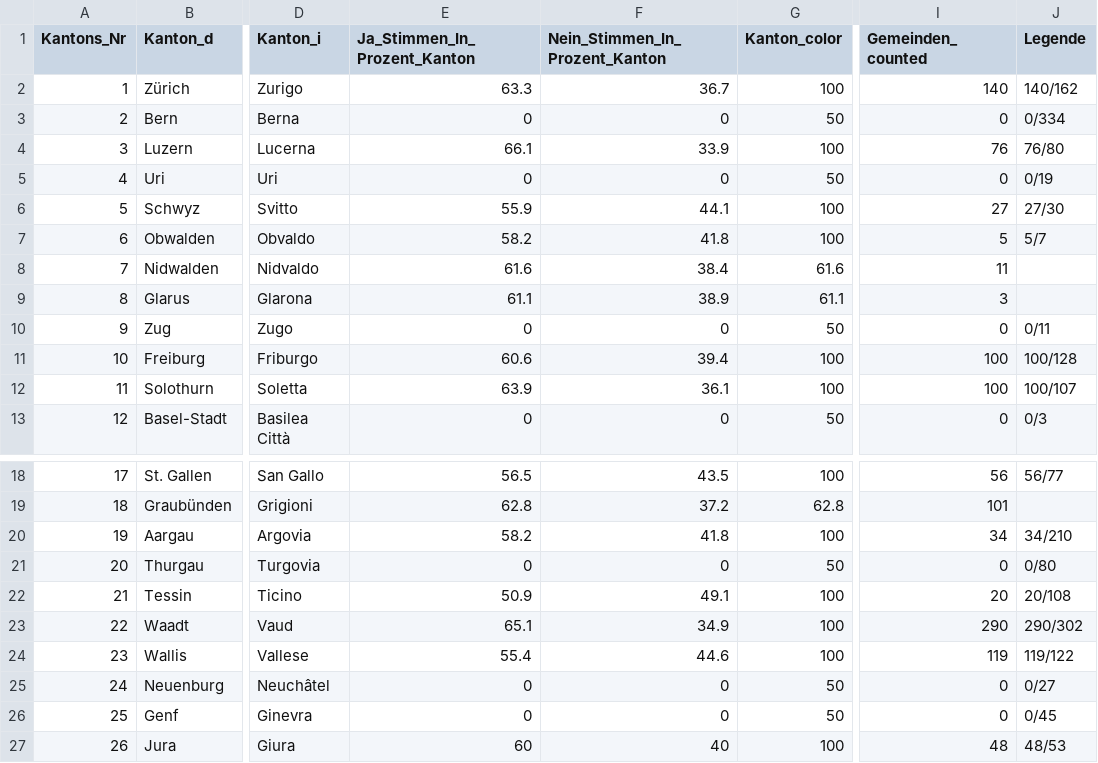
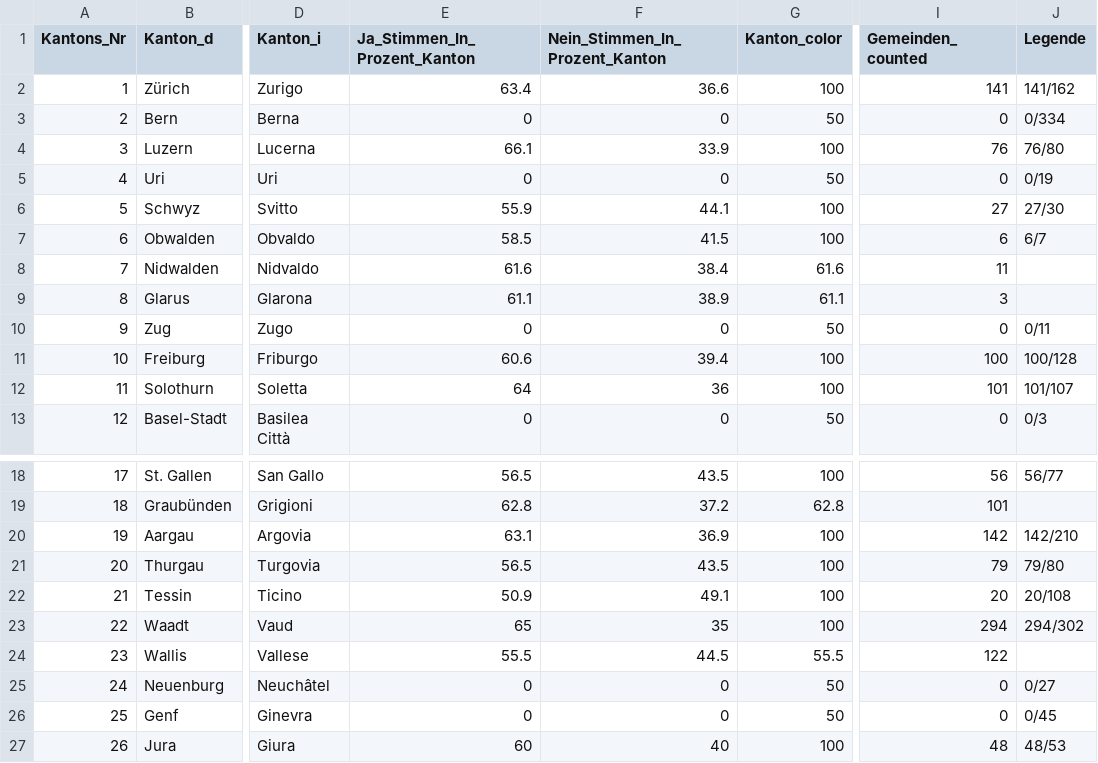
Before and after one commit to awp-finanznachrichten/lena_september2021, a CSV file: Output/Ehe_dw_kantone.csv, drawn as a sheet; only a part is shown, gaps mark what is left out; the diff names each change by its address in the sheet, - before the commit and + after, or states it on an @@ line.

```diff
--- a/Output/Ehe_dw_kantone.csv
+++ b/Output/Ehe_dw_kantone.csv
-E2 (Ja_Stimmen_In_Prozent_Kanton): 63.3
+E2 (Ja_Stimmen_In_Prozent_Kanton): 63.4
-F2 (Nein_Stimmen_In_Prozent_Kanton): 36.7
+F2 (Nein_Stimmen_In_Prozent_Kanton): 36.6
-I2 (Gemeinden_counted): 140
+I2 (Gemeinden_counted): 141
-J2 (Legende): 140/162
+J2 (Legende): 141/162
-E7 (Ja_Stimmen_In_Prozent_Kanton): 58.2
+E7 (Ja_Stimmen_In_Prozent_Kanton): 58.5
-F7 (Nein_Stimmen_In_Prozent_Kanton): 41.8
+F7 (Nein_Stimmen_In_Prozent_Kanton): 41.5
-I7 (Gemeinden_counted): 5
+I7 (Gemeinden_counted): 6
-J7 (Legende): 5/7
+J7 (Legende): 6/7
-E12 (Ja_Stimmen_In_Prozent_Kanton): 63.9
+E12 (Ja_Stimmen_In_Prozent_Kanton): 64
-F12 (Nein_Stimmen_In_Prozent_Kanton): 36.1
+F12 (Nein_Stimmen_In_Prozent_Kanton): 36
-I12 (Gemeinden_counted): 100
+I12 (Gemeinden_counted): 101
-J12 (Legende): 100/107
+J12 (Legende): 101/107
-E20 (Ja_Stimmen_In_Prozent_Kanton): 58.2
+E20 (Ja_Stimmen_In_Prozent_Kanton): 63.1
-F20 (Nein_Stimmen_In_Prozent_Kanton): 41.8
+F20 (Nein_Stimmen_In_Prozent_Kanton): 36.9
-I20 (Gemeinden_counted): 34
+I20 (Gemeinden_counted): 142
-J20 (Legende): 34/210
+J20 (Legende): 142/210
-E21 (Ja_Stimmen_In_Prozent_Kanton): 0
+E21 (Ja_Stimmen_In_Prozent_Kanton): 56.5
-F21 (Nein_Stimmen_In_Prozent_Kanton): 0
+F21 (Nein_Stimmen_In_Prozent_Kanton): 43.5
-G21 (Kanton_color): 50
+G21 (Kanton_color): 100
-I21 (Gemeinden_counted): 0
+I21 (Gemeinden_counted): 79
-J21 (Legende): 0/80
+J21 (Legende): 79/80
-E23 (Ja_Stimmen_In_Prozent_Kanton): 65.1
+E23 (Ja_Stimmen_In_Prozent_Kanton): 65
-F23 (Nein_Stimmen_In_Prozent_Kanton): 34.9
+F23 (Nein_Stimmen_In_Prozent_Kanton): 35
-I23 (Gemeinden_counted): 290
+I23 (Gemeinden_counted): 294
-J23 (Legende): 290/302
+J23 (Legende): 294/302
-E24 (Ja_Stimmen_In_Prozent_Kanton): 55.4
+E24 (Ja_Stimmen_In_Prozent_Kanton): 55.5
-F24 (Nein_Stimmen_In_Prozent_Kanton): 44.6
+F24 (Nein_Stimmen_In_Prozent_Kanton): 44.5
-G24 (Kanton_color): 100
+G24 (Kanton_color): 55.5
-I24 (Gemeinden_counted): 119
+I24 (Gemeinden_counted): 122
-J24 (Legende): 119/122
+J24 (Legende): (empty)
```
Also changed, not shown: Output/Ehe_dw.csv, Output/Ehe_dw_appenzell.csv, 9 other files.
